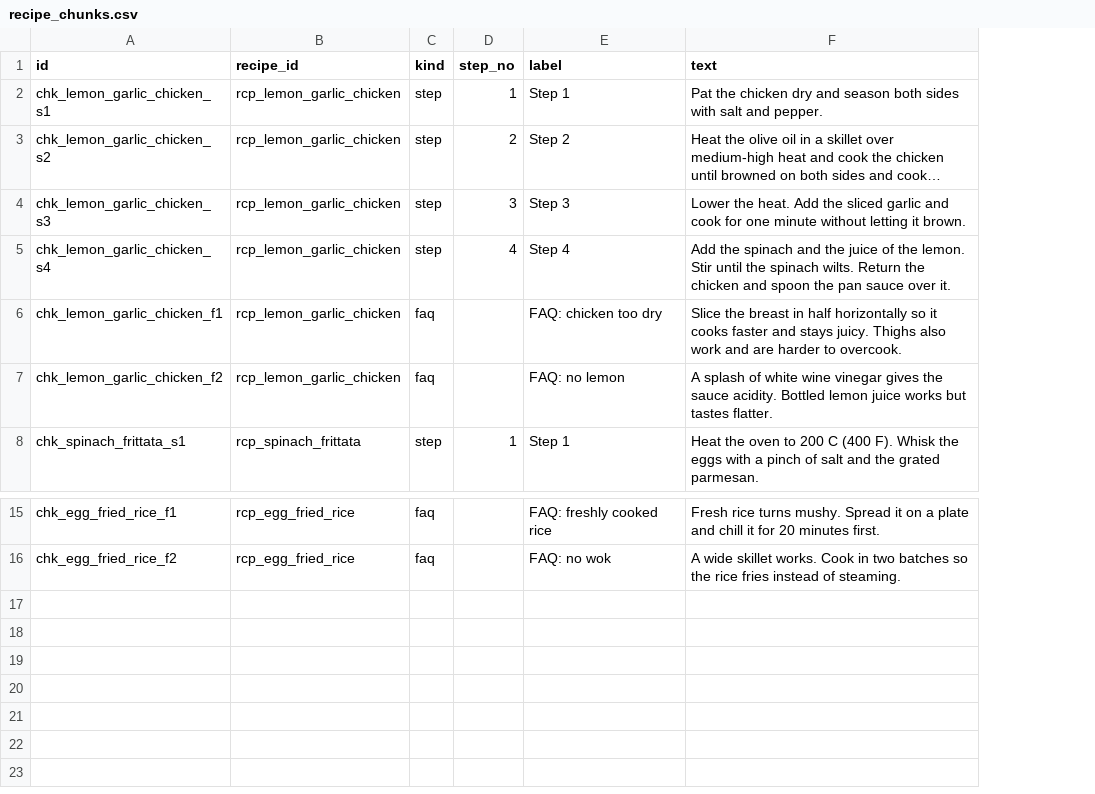
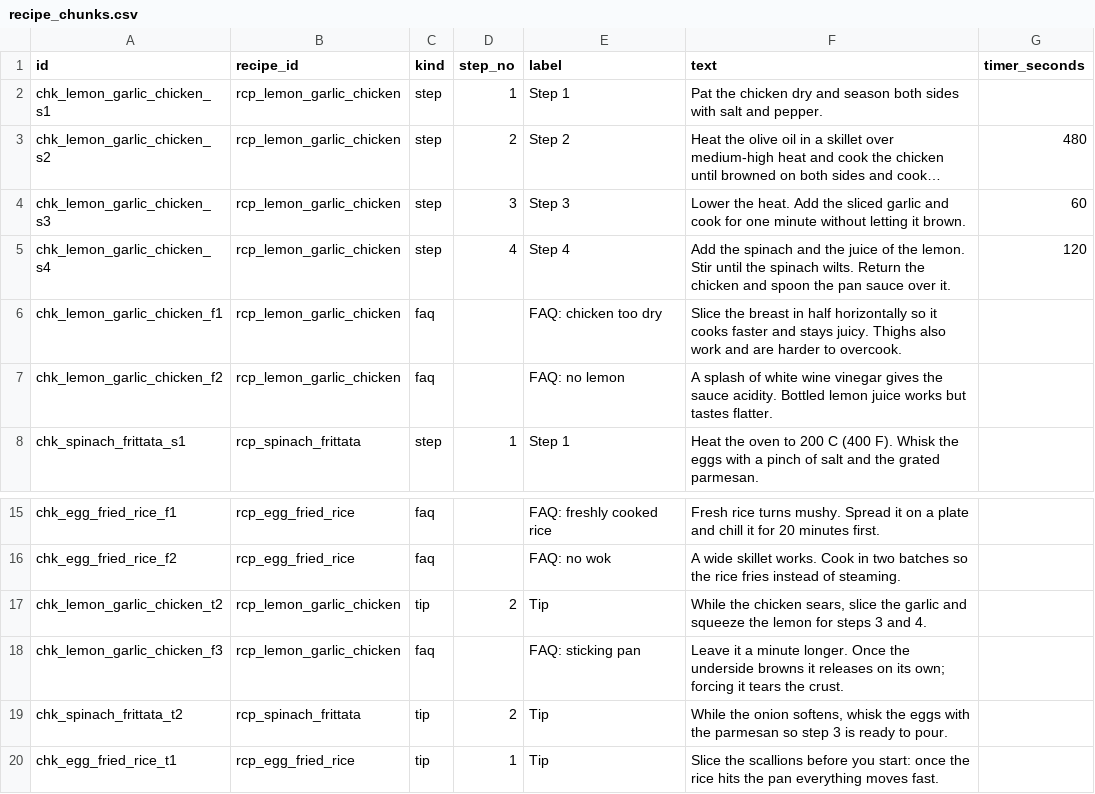
Before and after one commit to frankf1747/Cooky, a CSV file: supabase/seed/recipe_chunks.csv, drawn as a sheet; only a part is shown, gaps mark what is left out; long unchanged cells end in …; the diff names each change by its address in the sheet, - before the commit and + after, or states it on an @@ line.

```diff
--- a/supabase/seed/recipe_chunks.csv
+++ b/supabase/seed/recipe_chunks.csv
+column G (timer_seconds), rows 3-5: 480 | 60 | 120
+row 17: chk_lemon_garlic_chicken_t2 | rcp_lemon_garlic_chicken | tip | 2 | Tip | While the chicken sears, slice the garlic and squeeze the lemon for steps 3 and 4.
+row 18: chk_lemon_garlic_chicken_f3 | rcp_lemon_garlic_chicken | faq |  | FAQ: sticking pan | Leave it a minute longer. Once the underside browns it releases on its own; forcing it tears the crust.
+row 19: chk_spinach_frittata_t2 | rcp_spinach_frittata | tip | 2 | Tip | While the onion softens, whisk the eggs with the parmesan so step 3 is ready to pour.
+row 20: chk_egg_fried_rice_t1 | rcp_egg_fried_rice | tip | 1 | Tip | Slice the scallions before you start: once the rice hits the pan everything moves fast.
```
Also changed, not shown: supabase/seed/recipes.csv, 7 other files.
